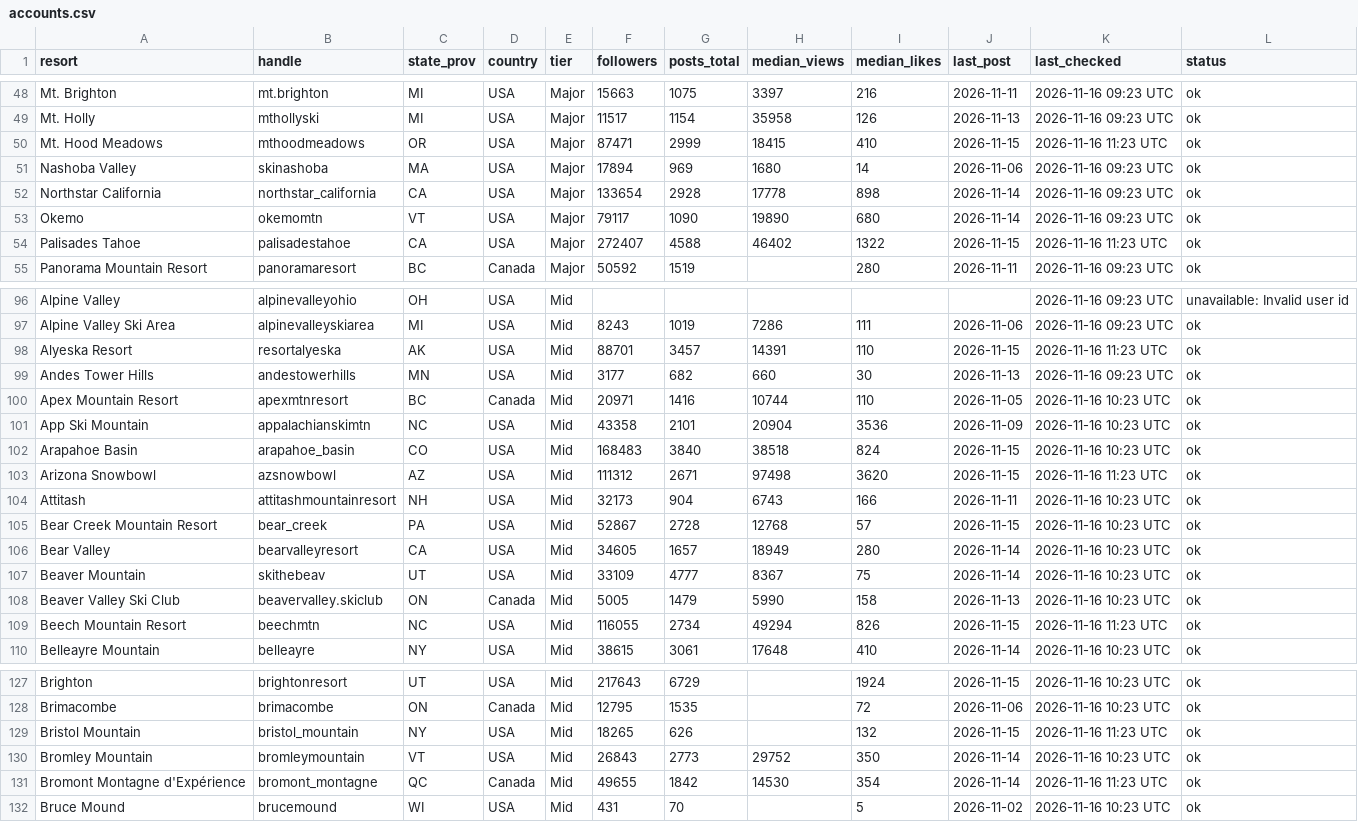
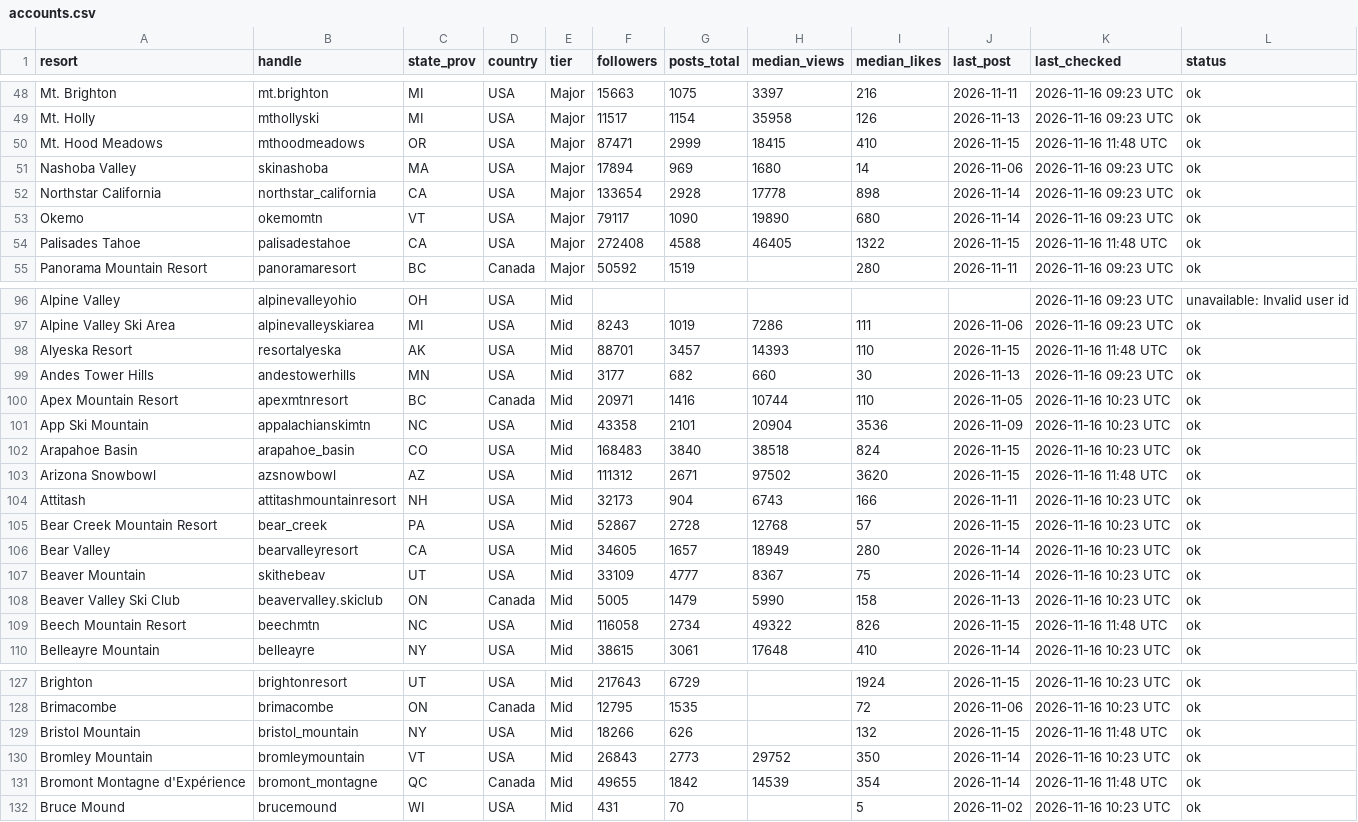
Before and after one commit to deanisaac06/Resort-Account-Tracking, a CSV file: data/accounts.csv, drawn as a sheet; only a part is shown, gaps mark what is left out; the diff covers the shown part only.

```diff
--- a/data/accounts.csv
+++ b/data/accounts.csv
@@ -49,3 +49,3 @@ Mt. Brighton,mt.brighton,MI,USA,Major,15663,1075,3397,216,2026-11-11,2026-11-16
 Mt. Holly,mthollyski,MI,USA,Major,11517,1154,35958,126,2026-11-13,2026-11-16 09:23 UTC,ok
-Mt. Hood Meadows,mthoodmeadows,OR,USA,Major,87471,2999,18415,410,2026-11-15,2026-11-16 11:23 UTC,ok
+Mt. Hood Meadows,mthoodmeadows,OR,USA,Major,87471,2999,18415,410,2026-11-15,2026-11-16 11:48 UTC,ok
 Nashoba Valley,skinashoba,MA,USA,Major,17894,969,1680,14,2026-11-06,2026-11-16 09:23 UTC,ok
@@ -53,3 +53,3 @@ Northstar California,northstar_california,CA,USA,Major,133654,2928,17778,898,202
 Okemo,okemomtn,VT,USA,Major,79117,1090,19890,680,2026-11-14,2026-11-16 09:23 UTC,ok
-Palisades Tahoe,palisadestahoe,CA,USA,Major,272407,4588,46402,1322,2026-11-15,2026-11-16 11:23 UTC,ok
+Palisades Tahoe,palisadestahoe,CA,USA,Major,272408,4588,46405,1322,2026-11-15,2026-11-16 11:48 UTC,ok
 Panorama Mountain Resort,panoramaresort,BC,Canada,Major,50592,1519,,280,2026-11-11,2026-11-16 09:23 UTC,ok
@@ -97,3 +97,3 @@ Alpine Valley,alpinevalleyohio,OH,USA,Mid,,,,,,2026-11-16 09:23 UTC,unavailable:
 Alpine Valley Ski Area,alpinevalleyskiarea,MI,USA,Mid,8243,1019,7286,111,2026-11-06,2026-11-16 09:23 UTC,ok
-Alyeska Resort,resortalyeska,AK,USA,Mid,88701,3457,14391,110,2026-11-15,2026-11-16 11:23 UTC,ok
+Alyeska Resort,resortalyeska,AK,USA,Mid,88701,3457,14393,110,2026-11-15,2026-11-16 11:48 UTC,ok
 Andes Tower Hills,andestowerhills,MN,USA,Mid,3177,682,660,30,2026-11-13,2026-11-16 09:23 UTC,ok
@@ -102,3 +102,3 @@ App Ski Mountain,appalachianskimtn,NC,USA,Mid,43358,2101,20904,3536,2026-11-09,2
 Arapahoe Basin,arapahoe_basin,CO,USA,Mid,168483,3840,38518,824,2026-11-15,2026-11-16 10:23 UTC,ok
-Arizona Snowbowl,azsnowbowl,AZ,USA,Mid,111312,2671,97498,3620,2026-11-15,2026-11-16 11:23 UTC,ok
+Arizona Snowbowl,azsnowbowl,AZ,USA,Mid,111312,2671,97502,3620,2026-11-15,2026-11-16 11:48 UTC,ok
 Attitash,attitashmountainresort,NH,USA,Mid,32173,904,6743,166,2026-11-11,2026-11-16 10:23 UTC,ok
@@ -108,3 +108,3 @@ Beaver Mountain,skithebeav,UT,USA,Mid,33109,4777,8367,75,2026-11-14,2026-11-16 1
 Beaver Valley Ski Club,beavervalley.skiclub,ON,Canada,Mid,5005,1479,5990,158,2026-11-13,2026-11-16 10:23 UTC,ok
-Beech Mountain Resort,beechmtn,NC,USA,Mid,116055,2734,49294,826,2026-11-15,2026-11-16 11:23 UTC,ok
+Beech Mountain Resort,beechmtn,NC,USA,Mid,116058,2734,49322,826,2026-11-15,2026-11-16 11:48 UTC,ok
 Belleayre Mountain,belleayre,NY,USA,Mid,38615,3061,17648,410,2026-11-14,2026-11-16 10:23 UTC,ok
@@ -128,5 +128,5 @@ Brighton,brightonresort,UT,USA,Mid,217643,6729,,1924,2026-11-15,2026-11-16 10:23
 Brimacombe,brimacombe,ON,Canada,Mid,12795,1535,,72,2026-11-06,2026-11-16 10:23 UTC,ok
-Bristol Mountain,bristol_mountain,NY,USA,Mid,18265,626,,132,2026-11-15,2026-11-16 11:23 UTC,ok
+Bristol Mountain,bristol_mountain,NY,USA,Mid,18266,626,,132,2026-11-15,2026-11-16 11:48 UTC,ok
 Bromley Mountain,bromleymountain,VT,USA,Mid,26843,2773,29752,350,2026-11-14,2026-11-16 10:23 UTC,ok
-Bromont Montagne d'Expérience,bromont_montagne,QC,Canada,Mid,49655,1842,14530,354,2026-11-14,2026-11-16 11:23 UTC,ok
+Bromont Montagne d'Expérience,bromont_montagne,QC,Canada,Mid,49655,1842,14539,354,2026-11-14,2026-11-16 11:48 UTC,ok
 Bruce Mound,brucemound,WI,USA,Mid,431,70,,5,2026-11-02,2026-11-16 10:23 UTC,ok
```
Also changed, not shown: 104 edited cells elsewhere in this file, 2 other files.
